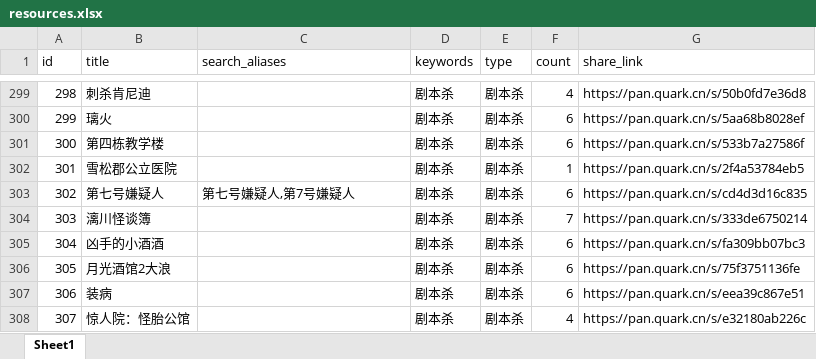
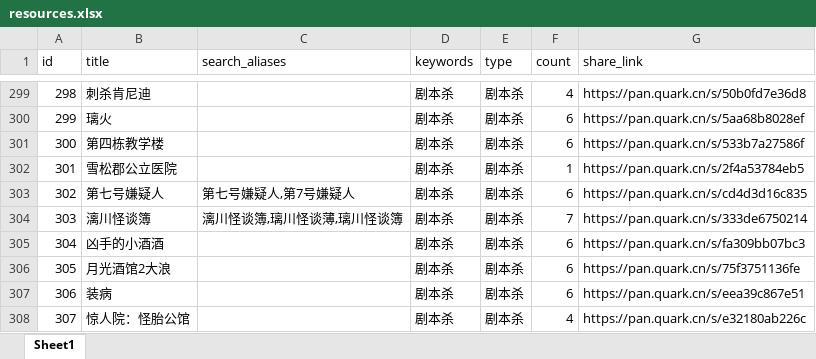
Before and after one commit to weiyingjun122/quark-dynamic, an Excel workbook: resources.xlsx, sheet Sheet1, drawn as a sheet; only a part is shown, gaps mark what is left out; values as stored, in another font and other column widths than the file's, no borders; the diff names each change by its address in the sheet, - before the commit and + after, or states it on an @@ line.

```diff
--- a/resources.xlsx (sheet Sheet1)
+++ b/resources.xlsx (sheet Sheet1)
-C304 (search_aliases): (empty)
+C304 (search_aliases): 漓川怪谈簿,璃川怪谈薄,璃川怪谈簿
```
Also changed, not shown: update.xlsx.
